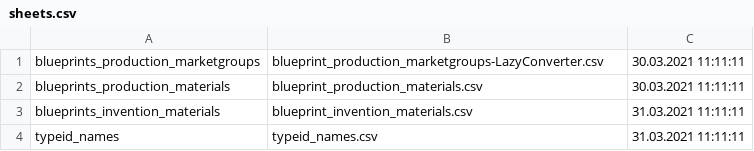
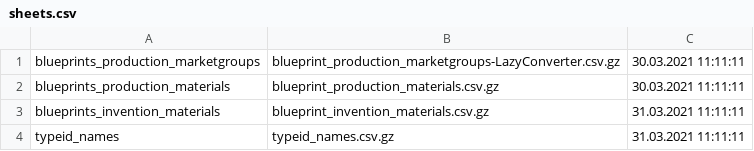
Before and after one commit to Arcyfa/eve-gsheet-production, a CSV file: sheets.csv, drawn as a sheet.

Commit message:
Update sheets.csv

```diff
--- a/sheets.csv
+++ b/sheets.csv
@@ -1,4 +1,4 @@
-blueprints_production_marketgroups;blueprint_production_marketgroups-LazyConverter.csv;30.03.2021 11:11:11
-blueprints_production_materials;blueprint_production_materials.csv;30.03.2021 11:11:11
-blueprints_invention_materials;blueprint_invention_materials.csv;31.03.2021 11:11:11
-typeid_names;typeid_names.csv;31.03.2021 11:11:11
+blueprints_production_marketgroups;blueprint_production_marketgroups-LazyConverter.csv.gz;30.03.2021 11:11:11
+blueprints_production_materials;blueprint_production_materials.csv.gz;30.03.2021 11:11:11
+blueprints_invention_materials;blueprint_invention_materials.csv.gz;31.03.2021 11:11:11
+typeid_names;typeid_names.csv.gz;31.03.2021 11:11:11
```
